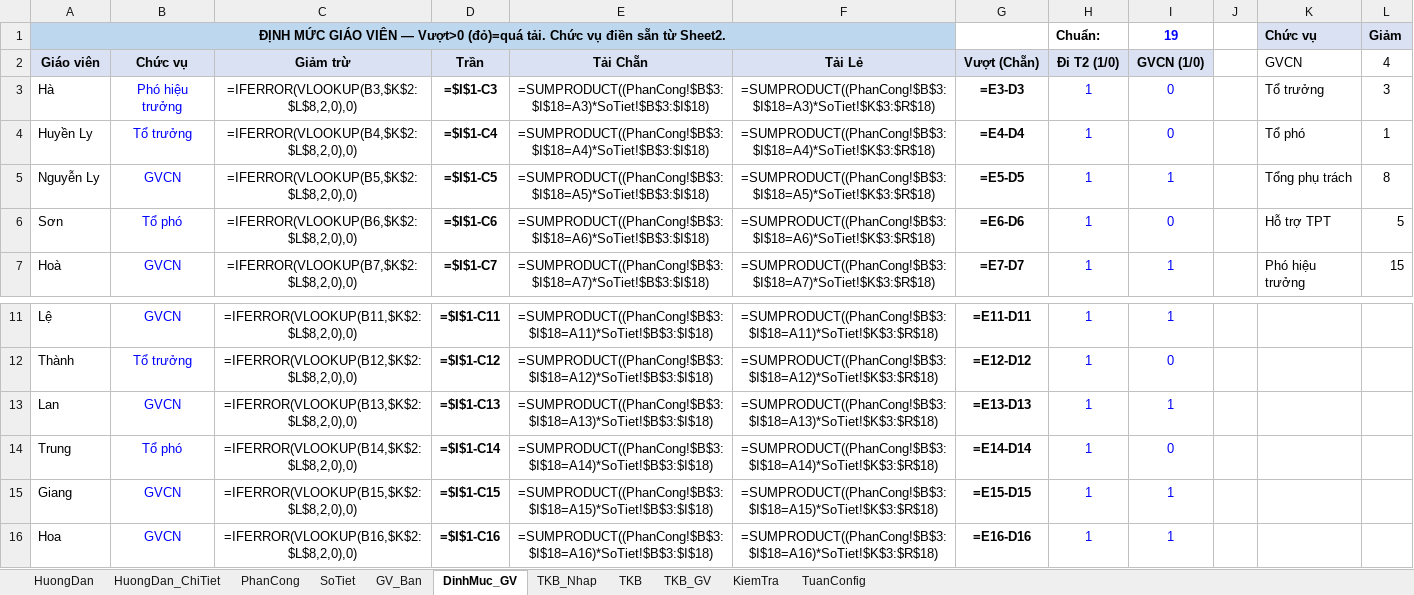
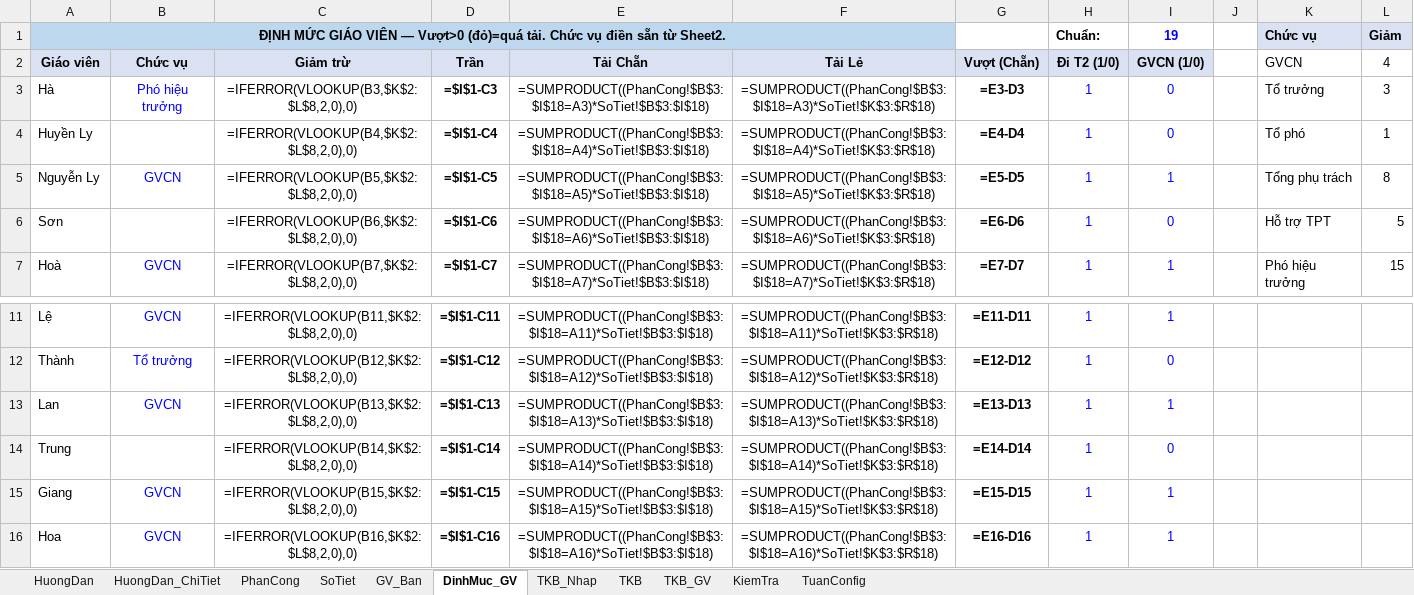
Before and after one commit to setsuna1995/tkb_app, an Excel workbook: io_excel/export_template.xlsm, sheet DinhMuc_GV, drawn as a sheet; only a part is shown, gaps mark what is left out; values as stored, in another font and other column widths than the file's, no borders; formulas without a stored value are shown as written; conditional formats not drawn; the diff names each change by its address in the sheet, - before the commit and + after, or states it on an @@ line.

```diff
--- a/io_excel/export_template.xlsm (sheet DinhMuc_GV)
+++ b/io_excel/export_template.xlsm (sheet DinhMuc_GV)
-B4 (Chức vụ): Tổ trưởng
+B4 (Chức vụ): (empty)
-B6 (Chức vụ): Tổ phó
+B6 (Chức vụ): (empty)
-B14 (Chức vụ): Tổ phó
+B14 (Chức vụ): (empty)
```
Also changed, not shown: sheet PhanCong, io_excel/sample_school.xlsm, 13 other files.
